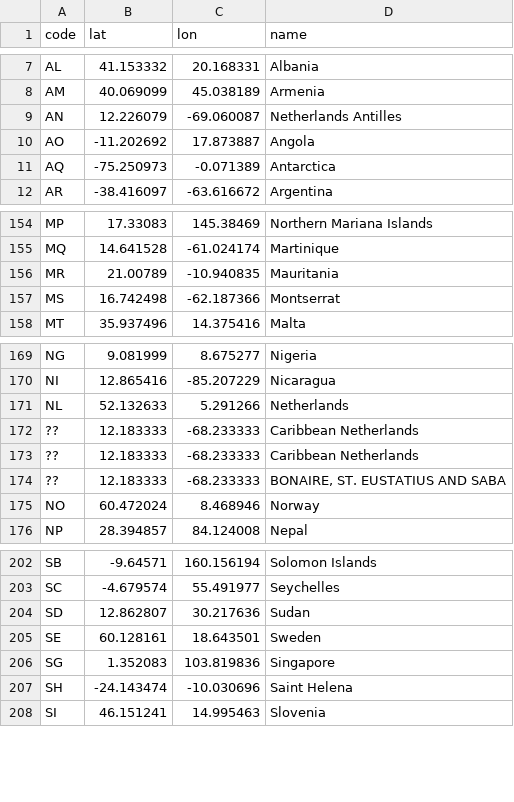
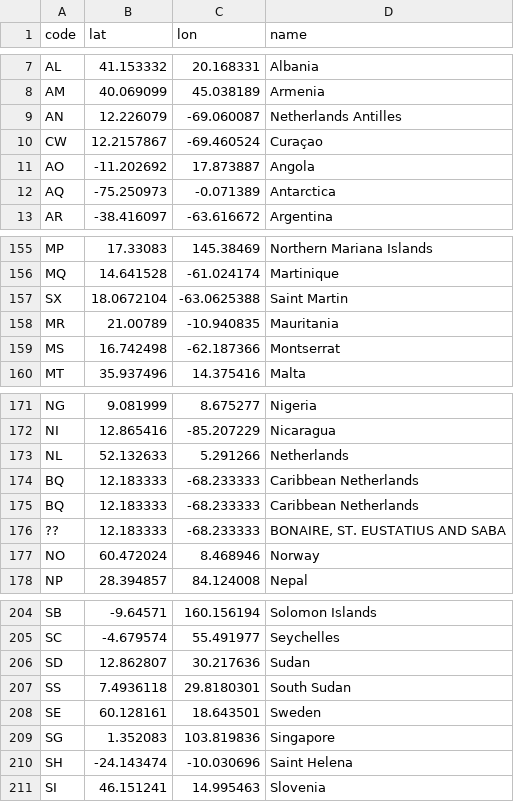
Before and after one commit to antiboredom/noflyzone, a CSV file: countries.csv, drawn as a sheet; only a part is shown, gaps mark what is left out.

```diff
--- a/countries.csv
+++ b/countries.csv
@@ -9,2 +9,3 @@ AM,40.069099,45.038189,Armenia
 AN,12.226079,-69.060087,Netherlands Antilles
+CW,12.2157867,-69.460524,Curaçao
 AO,-11.202692,17.873887,Angola
@@ -155,2 +156,3 @@ MP,17.33083,145.38469,Northern Mariana Islands
 MQ,14.641528,-61.024174,Martinique
+SX,18.0672104,-63.0625388,Saint Martin
 MR,21.00789,-10.940835,Mauritania
@@ -171,4 +173,4 @@ NI,12.865416,-85.207229,Nicaragua
 NL,52.132633,5.291266,Netherlands
-??,12.183333,-68.233333,Caribbean Netherlands
-??,12.183333,-68.233333,Caribbean Netherlands
+BQ,12.183333,-68.233333,Caribbean Netherlands
+BQ,12.183333,-68.233333,Caribbean Netherlands
 ??,12.183333,-68.233333,"BONAIRE, ST. EUSTATIUS AND SABA"
@@ -204,2 +206,3 @@ SC,-4.679574,55.491977,Seychelles
 SD,12.862807,30.217636,Sudan
+SS,7.4936118,29.8180301,South Sudan
 SE,60.128161,18.643501,Sweden
```
Also changed, not shown: 3 other files.
